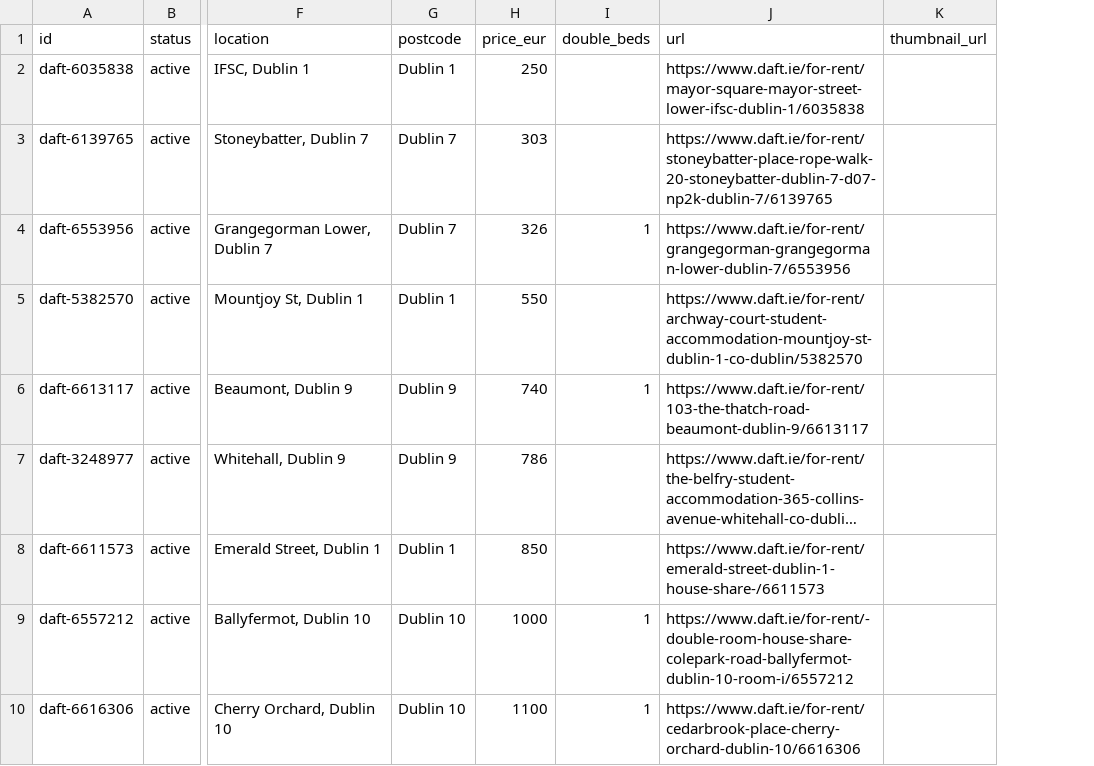
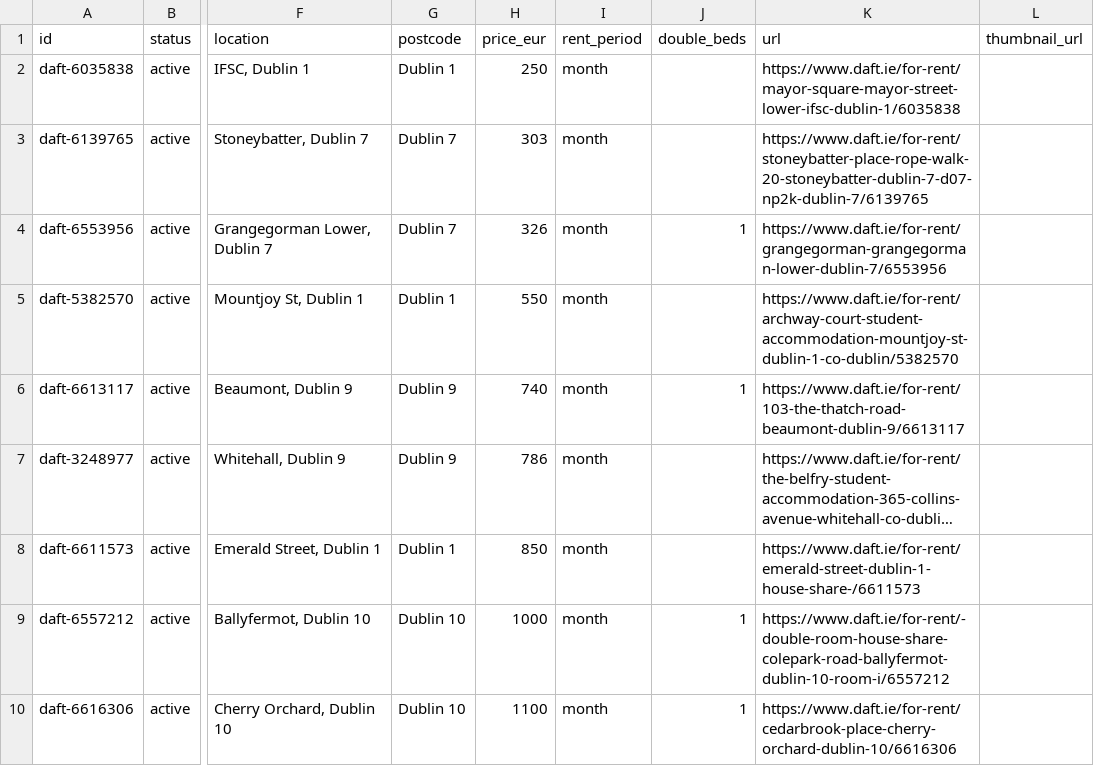
Before and after one commit to paramaan666/daft-dublin-rent-tracker, a CSV file: data/listings.csv, drawn as a sheet; only a part is shown, gaps mark what is left out; long unchanged cells end in …; the diff covers the shown part only; the diff names each change by its address in the sheet, - before the commit and + after, or states it on an @@ line.

```diff
--- a/data/listings.csv
+++ b/data/listings.csv
+column I (rent_period), rows 2-10: all month
```
Also changed, not shown: 3 removed rows and 2 edited cells elsewhere in this file, site/data/listings.csv, 4 other files.
